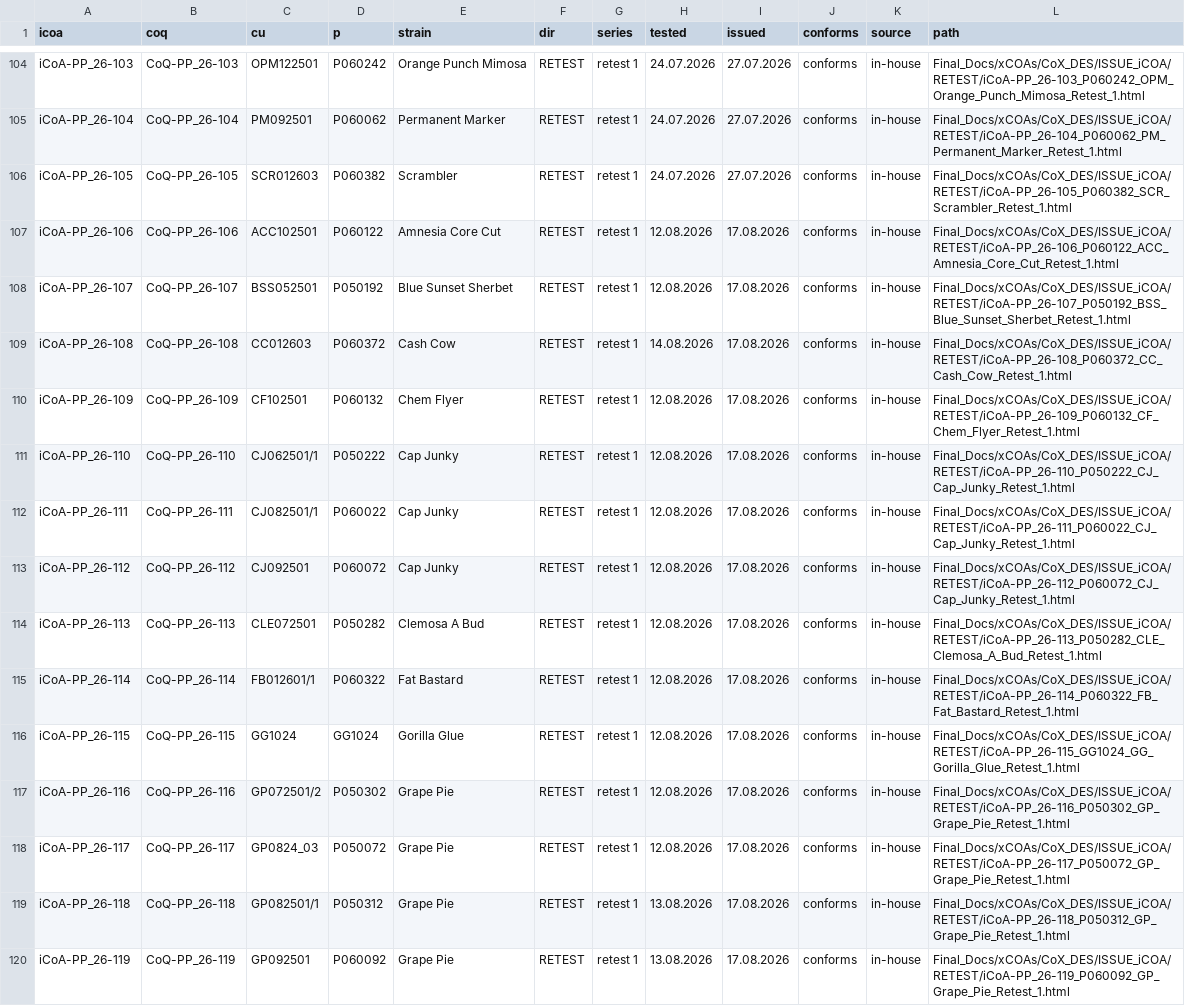
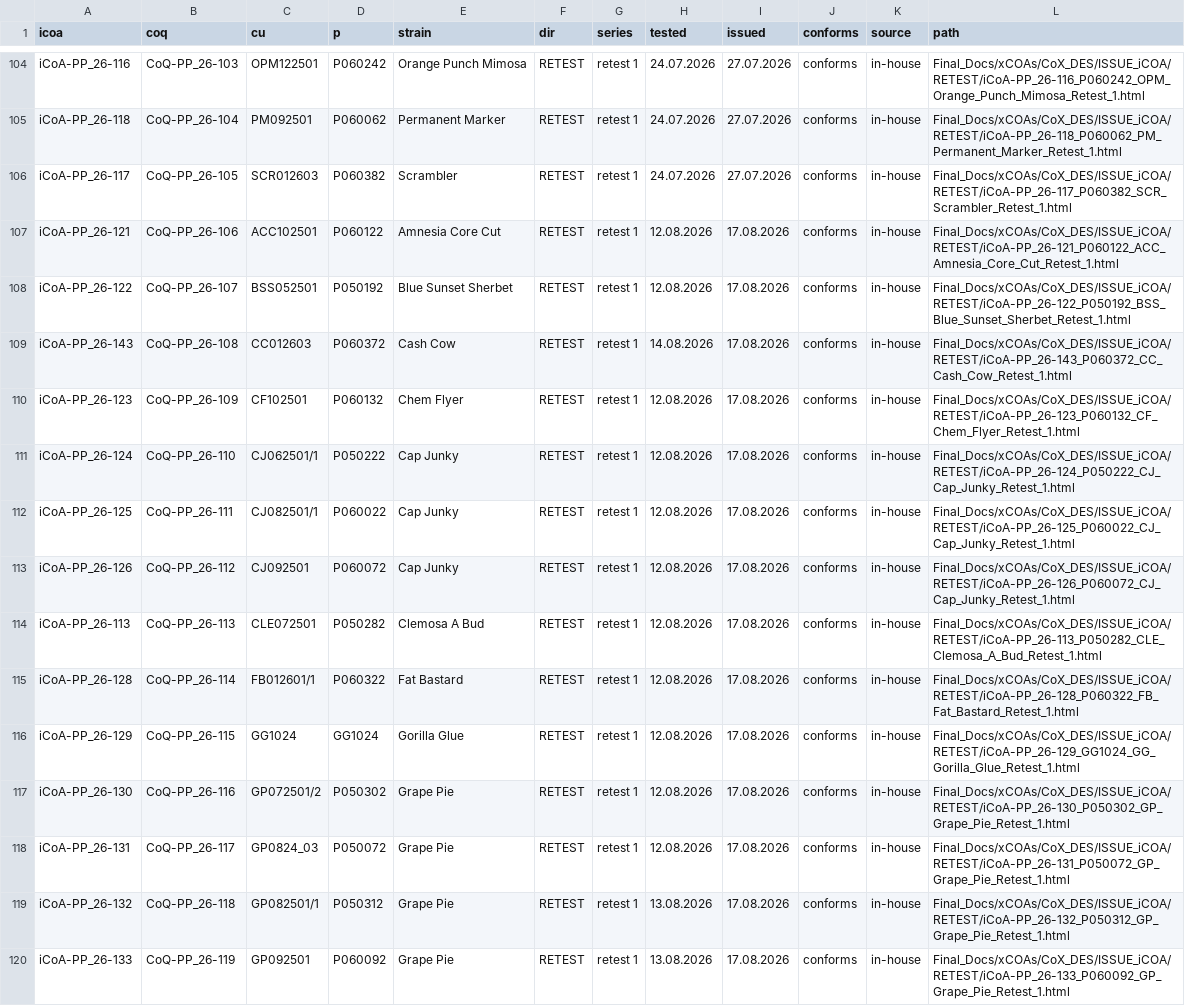
Before and after one commit to 3p4e/letta-stack, a TSV file: deliverables/qc_gap_analysis/icoa_handoff/v3/build_register/_built.tsv, drawn as a sheet; only a part is shown, gaps mark what is left out; the diff covers the shown part only; the diff names each change by its address in the sheet, - before the commit and + after, or states it on an @@ line.

```diff
--- a/deliverables/qc_gap_analysis/icoa_handoff/v3/build_register/_built.tsv
+++ b/deliverables/qc_gap_analysis/icoa_handoff/v3/build_register/_built.tsv
-A104 (icoa): iCoA-PP_26-103
+A104 (icoa): iCoA-PP_26-116
-L104 (path): Final_Docs/xCOAs/CoX_DES/ISSUE_iCOA/RETEST/iCoA-PP_26-103_P060242_OPM_Orange_Punch_Mimosa_Retest_1.html
+L104 (path): Final_Docs/xCOAs/CoX_DES/ISSUE_iCOA/RETEST/iCoA-PP_26-116_P060242_OPM_Orange_Punch_Mimosa_Retest_1.html
-A105 (icoa): iCoA-PP_26-104
+A105 (icoa): iCoA-PP_26-118
-L105 (path): Final_Docs/xCOAs/CoX_DES/ISSUE_iCOA/RETEST/iCoA-PP_26-104_P060062_PM_Permanent_Marker_Retest_1.html
+L105 (path): Final_Docs/xCOAs/CoX_DES/ISSUE_iCOA/RETEST/iCoA-PP_26-118_P060062_PM_Permanent_Marker_Retest_1.html
-A106 (icoa): iCoA-PP_26-105
+A106 (icoa): iCoA-PP_26-117
-L106 (path): Final_Docs/xCOAs/CoX_DES/ISSUE_iCOA/RETEST/iCoA-PP_26-105_P060382_SCR_Scrambler_Retest_1.html
+L106 (path): Final_Docs/xCOAs/CoX_DES/ISSUE_iCOA/RETEST/iCoA-PP_26-117_P060382_SCR_Scrambler_Retest_1.html
-A107 (icoa): iCoA-PP_26-106
+A107 (icoa): iCoA-PP_26-121
-L107 (path): Final_Docs/xCOAs/CoX_DES/ISSUE_iCOA/RETEST/iCoA-PP_26-106_P060122_ACC_Amnesia_Core_Cut_Retest_1.html
+L107 (path): Final_Docs/xCOAs/CoX_DES/ISSUE_iCOA/RETEST/iCoA-PP_26-121_P060122_ACC_Amnesia_Core_Cut_Retest_1.html
-A108 (icoa): iCoA-PP_26-107
+A108 (icoa): iCoA-PP_26-122
-L108 (path): Final_Docs/xCOAs/CoX_DES/ISSUE_iCOA/RETEST/iCoA-PP_26-107_P050192_BSS_Blue_Sunset_Sherbet_Retest_1.html
+L108 (path): Final_Docs/xCOAs/CoX_DES/ISSUE_iCOA/RETEST/iCoA-PP_26-122_P050192_BSS_Blue_Sunset_Sherbet_Retest_1.html
-A109 (icoa): iCoA-PP_26-108
+A109 (icoa): iCoA-PP_26-143
-L109 (path): Final_Docs/xCOAs/CoX_DES/ISSUE_iCOA/RETEST/iCoA-PP_26-108_P060372_CC_Cash_Cow_Retest_1.html
+L109 (path): Final_Docs/xCOAs/CoX_DES/ISSUE_iCOA/RETEST/iCoA-PP_26-143_P060372_CC_Cash_Cow_Retest_1.html
-A110 (icoa): iCoA-PP_26-109
+A110 (icoa): iCoA-PP_26-123
-L110 (path): Final_Docs/xCOAs/CoX_DES/ISSUE_iCOA/RETEST/iCoA-PP_26-109_P060132_CF_Chem_Flyer_Retest_1.html
+L110 (path): Final_Docs/xCOAs/CoX_DES/ISSUE_iCOA/RETEST/iCoA-PP_26-123_P060132_CF_Chem_Flyer_Retest_1.html
-A111 (icoa): iCoA-PP_26-110
+A111 (icoa): iCoA-PP_26-124
-L111 (path): Final_Docs/xCOAs/CoX_DES/ISSUE_iCOA/RETEST/iCoA-PP_26-110_P050222_CJ_Cap_Junky_Retest_1.html
+L111 (path): Final_Docs/xCOAs/CoX_DES/ISSUE_iCOA/RETEST/iCoA-PP_26-124_P050222_CJ_Cap_Junky_Retest_1.html
-A112 (icoa): iCoA-PP_26-111
+A112 (icoa): iCoA-PP_26-125
-L112 (path): Final_Docs/xCOAs/CoX_DES/ISSUE_iCOA/RETEST/iCoA-PP_26-111_P060022_CJ_Cap_Junky_Retest_1.html
+L112 (path): Final_Docs/xCOAs/CoX_DES/ISSUE_iCOA/RETEST/iCoA-PP_26-125_P060022_CJ_Cap_Junky_Retest_1.html
-A113 (icoa): iCoA-PP_26-112
+A113 (icoa): iCoA-PP_26-126
-L113 (path): Final_Docs/xCOAs/CoX_DES/ISSUE_iCOA/RETEST/iCoA-PP_26-112_P060072_CJ_Cap_Junky_Retest_1.html
+L113 (path): Final_Docs/xCOAs/CoX_DES/ISSUE_iCOA/RETEST/iCoA-PP_26-126_P060072_CJ_Cap_Junky_Retest_1.html
-A115 (icoa): iCoA-PP_26-114
+A115 (icoa): iCoA-PP_26-128
-L115 (path): Final_Docs/xCOAs/CoX_DES/ISSUE_iCOA/RETEST/iCoA-PP_26-114_P060322_FB_Fat_Bastard_Retest_1.html
+L115 (path): Final_Docs/xCOAs/CoX_DES/ISSUE_iCOA/RETEST/iCoA-PP_26-128_P060322_FB_Fat_Bastard_Retest_1.html
-A116 (icoa): iCoA-PP_26-115
+A116 (icoa): iCoA-PP_26-129
-L116 (path): Final_Docs/xCOAs/CoX_DES/ISSUE_iCOA/RETEST/iCoA-PP_26-115_GG1024_GG_Gorilla_Glue_Retest_1.html
+L116 (path): Final_Docs/xCOAs/CoX_DES/ISSUE_iCOA/RETEST/iCoA-PP_26-129_GG1024_GG_Gorilla_Glue_Retest_1.html
-A117 (icoa): iCoA-PP_26-116
+A117 (icoa): iCoA-PP_26-130
-L117 (path): Final_Docs/xCOAs/CoX_DES/ISSUE_iCOA/RETEST/iCoA-PP_26-116_P050302_GP_Grape_Pie_Retest_1.html
+L117 (path): Final_Docs/xCOAs/CoX_DES/ISSUE_iCOA/RETEST/iCoA-PP_26-130_P050302_GP_Grape_Pie_Retest_1.html
-A118 (icoa): iCoA-PP_26-117
+A118 (icoa): iCoA-PP_26-131
-L118 (path): Final_Docs/xCOAs/CoX_DES/ISSUE_iCOA/RETEST/iCoA-PP_26-117_P050072_GP_Grape_Pie_Retest_1.html
+L118 (path): Final_Docs/xCOAs/CoX_DES/ISSUE_iCOA/RETEST/iCoA-PP_26-131_P050072_GP_Grape_Pie_Retest_1.html
-A119 (icoa): iCoA-PP_26-118
+A119 (icoa): iCoA-PP_26-132
-L119 (path): Final_Docs/xCOAs/CoX_DES/ISSUE_iCOA/RETEST/iCoA-PP_26-118_P050312_GP_Grape_Pie_Retest_1.html
+L119 (path): Final_Docs/xCOAs/CoX_DES/ISSUE_iCOA/RETEST/iCoA-PP_26-132_P050312_GP_Grape_Pie_Retest_1.html
-A120 (icoa): iCoA-PP_26-119
+A120 (icoa): iCoA-PP_26-133
-L120 (path): Final_Docs/xCOAs/CoX_DES/ISSUE_iCOA/RETEST/iCoA-PP_26-119_P060092_GP_Grape_Pie_Retest_1.html
+L120 (path): Final_Docs/xCOAs/CoX_DES/ISSUE_iCOA/RETEST/iCoA-PP_26-133_P060092_GP_Grape_Pie_Retest_1.html
```
Also changed, not shown: 56 edited cells elsewhere in this file.
